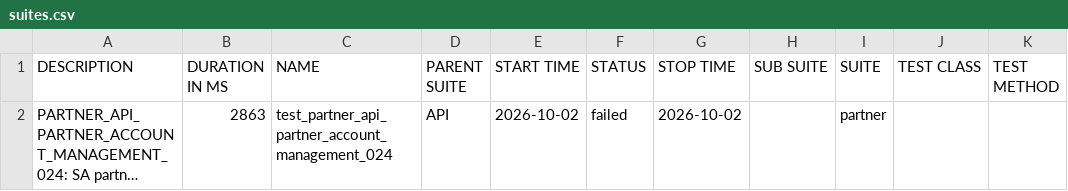
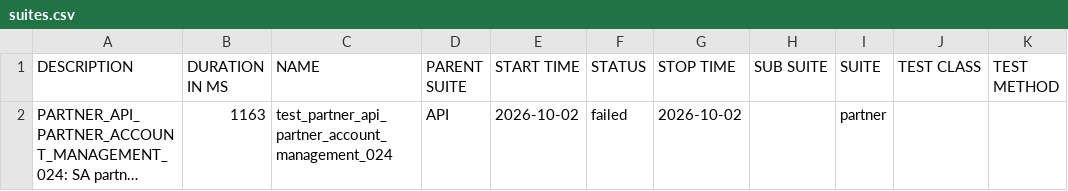
Before and after one commit to TrangLeQuoc/blazeup-automation, a CSV file: blazeup/100/data/suites.csv, drawn as a sheet; long unchanged cells end in …; the diff names each change by its address in the sheet, - before the commit and + after, or states it on an @@ line.

```diff
--- a/blazeup/100/data/suites.csv
+++ b/blazeup/100/data/suites.csv
-B2 (DURATION IN MS): 2863
+B2 (DURATION IN MS): 1163
```
Also changed, not shown: 47 other files.
